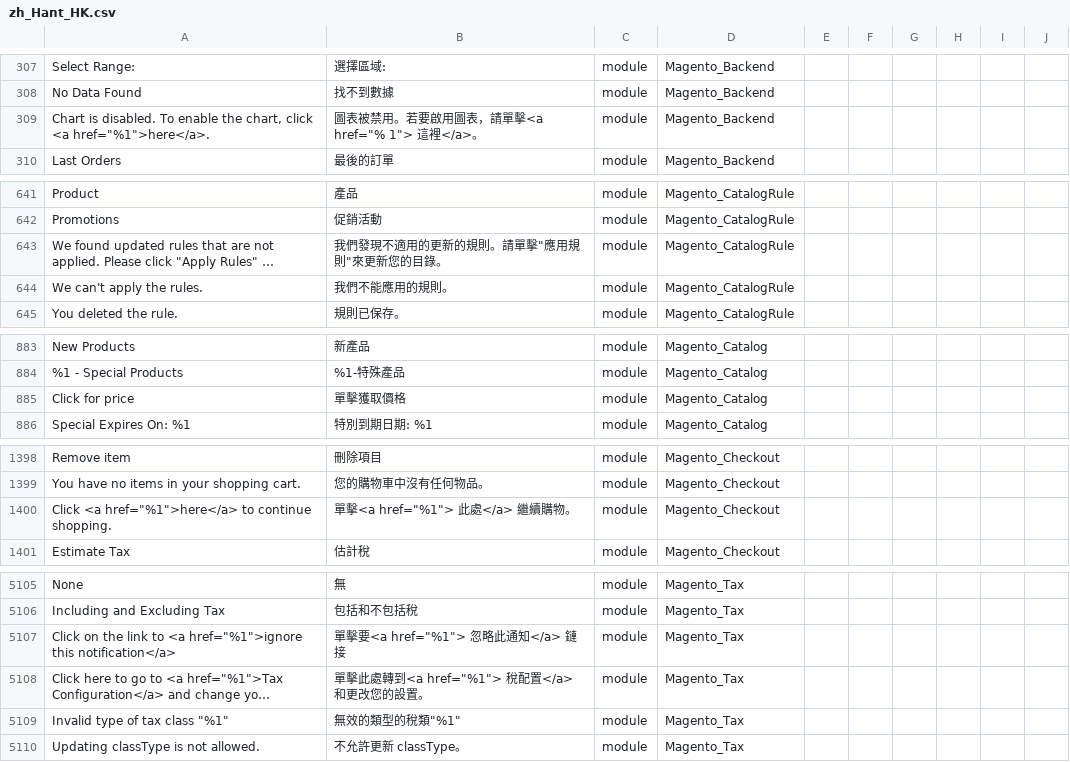
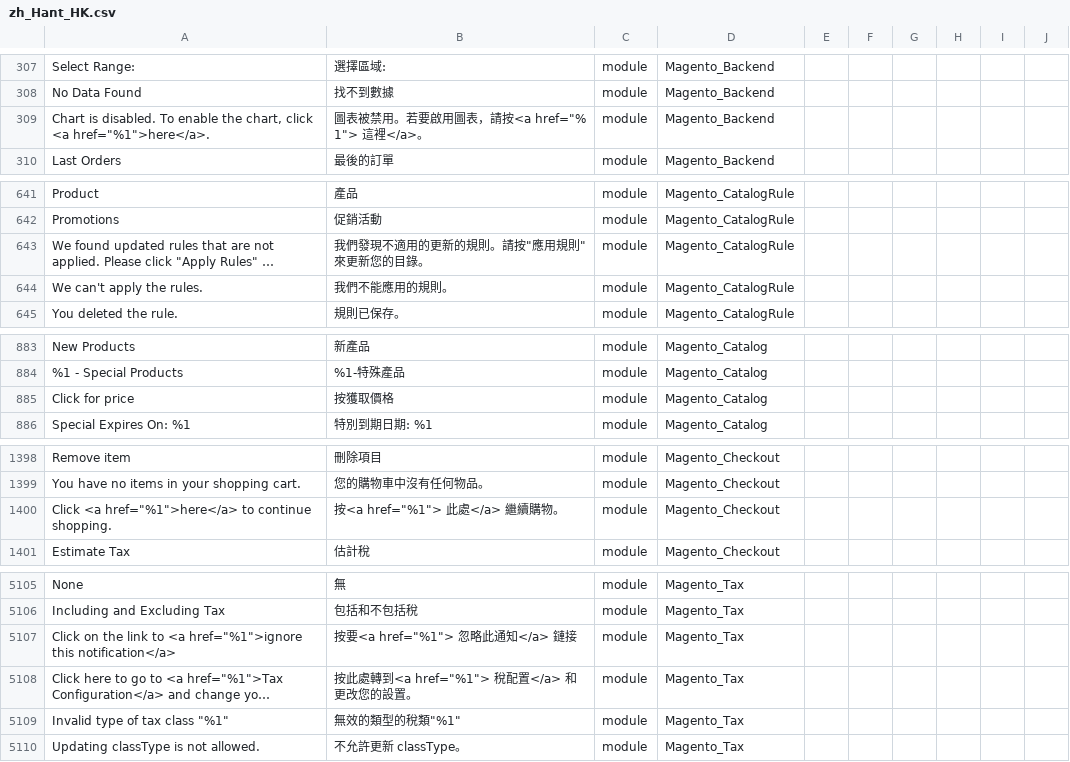
Before and after one commit to raymanjhc/Magento2Language-zh_Hant_HK, a CSV file: zh_Hant_HK.csv, drawn as a sheet; only a part is shown, gaps mark what is left out; long unchanged cells end in …; the diff covers the shown part only; the diff names each change by its address in the sheet, - before the commit and + after, or states it on an @@ line.

Commit message:
change 單擊 to 按

```diff
--- a/zh_Hant_HK.csv
+++ b/zh_Hant_HK.csv
-B309: 圖表被禁用。若要啟用圖表，請單擊<a href="% 1"> 這裡</a>。
+B309: 圖表被禁用。若要啟用圖表，請按<a href="% 1"> 這裡</a>。
-B643: 我們發現不適用的更新的規則。請單擊"應用規則"來更新您的目錄。
+B643: 我們發現不適用的更新的規則。請按"應用規則"來更新您的目錄。
-B885: 單擊獲取價格
+B885: 按獲取價格
-B1400: 單擊<a href="%1"> 此處</a> 繼續購物。
+B1400: 按<a href="%1"> 此處</a> 繼續購物。
-B5107: 單擊要<a href="%1"> 忽略此通知</a> 鏈接
+B5107: 按要<a href="%1"> 忽略此通知</a> 鏈接
-B5108: 單擊此處轉到<a href="%1"> 稅配置</a> 和更改您的設置。
+B5108: 按此處轉到<a href="%1"> 稅配置</a> 和更改您的設置。
```
Also changed, not shown: 8 edited cells elsewhere in this file.
